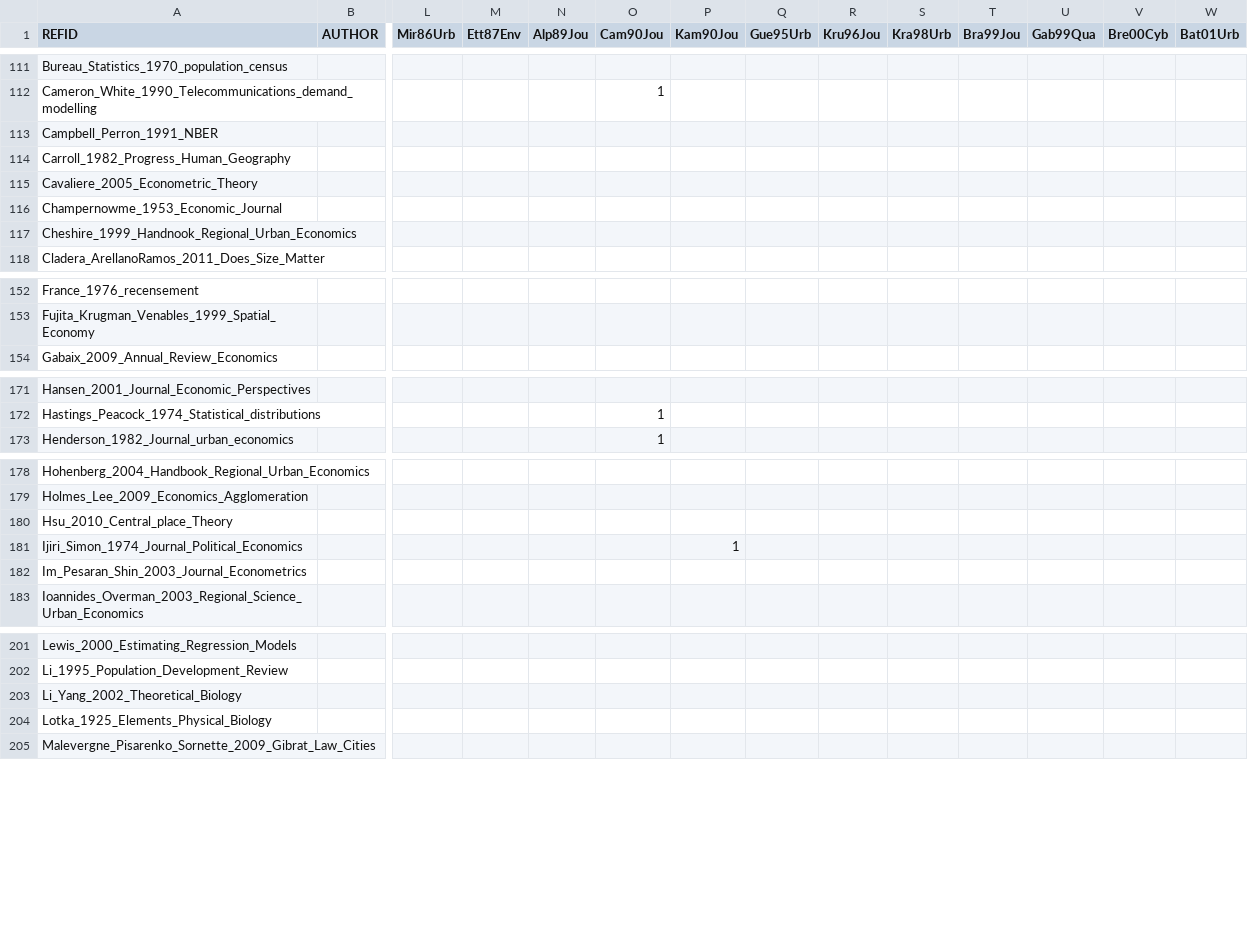
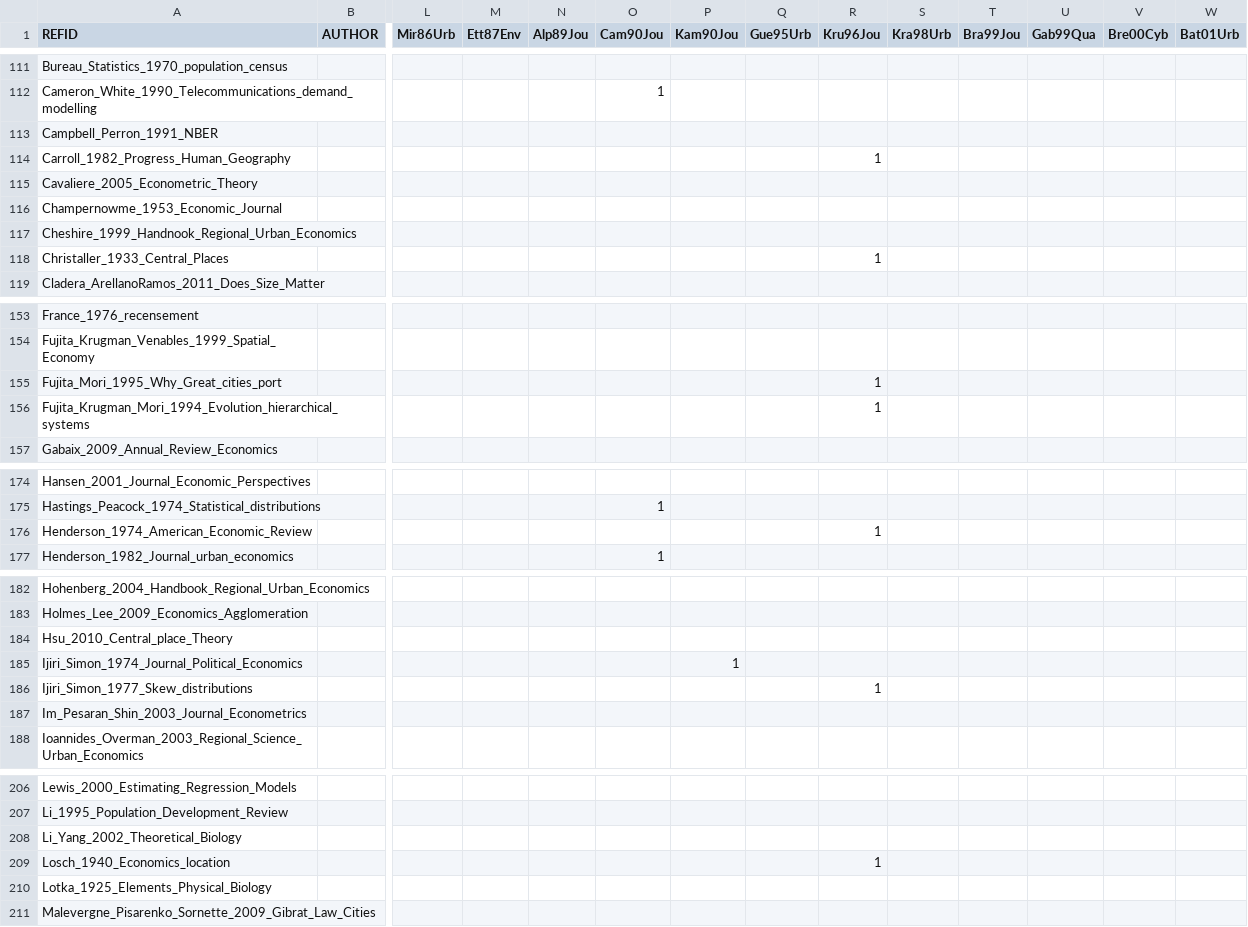
Before and after one commit to ClementineCttn/MetaZipf, a CSV file: data/zipf_cites.csv, drawn as a sheet; only a part is shown, gaps mark what is left out; rows hold the shown columns only; the diff covers the shown part only; the diff names each change by its address in the sheet, - before the commit and + after, or states it on an @@ line.

Commit message:
citations Kru96

```diff
--- a/data/zipf_cites.csv
+++ b/data/zipf_cites.csv
-R114 (Kru96Jou): (empty)
+R114 (Kru96Jou): 1
+row 118: Christaller_1933_Central_Places |  |  |  |  |  |  |  | 1
+row 155: Fujita_Mori_1995_Why_Great_cities_port |  |  |  |  |  |  |  | 1
+row 156: Fujita_Krugman_Mori_1994_Evolution_hierarchical_systems |  |  |  |  |  |  |  | 1
+row 176: Henderson_1974_American_Economic_Review |  |  |  |  |  |  |  | 1
+row 186: Ijiri_Simon_1977_Skew_distributions |  |  |  |  |  |  |  | 1
+row 209: Losch_1940_Economics_location |  |  |  |  |  |  |  | 1
```
Also changed, not shown: 3 edited cells elsewhere in this file.
